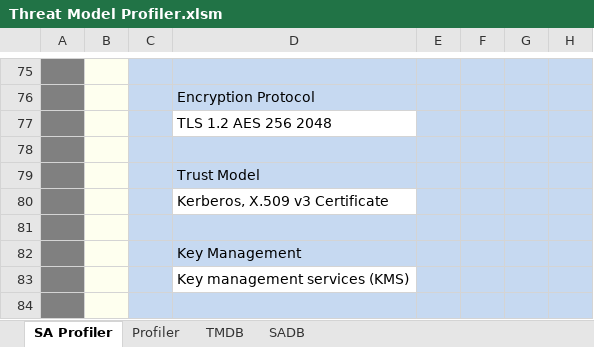
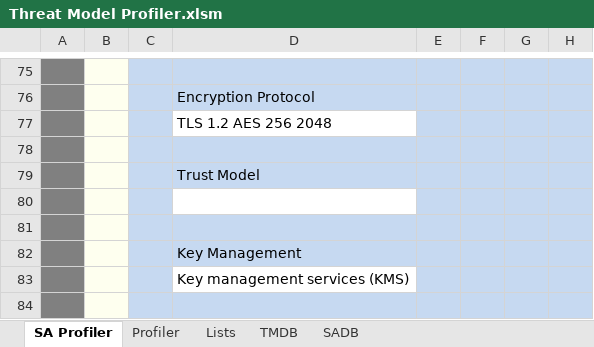
Before and after one commit to sealmindset/poc, an Excel workbook: Threat Model Profiler.xlsm, sheet SA Profiler, drawn as a sheet; only a part is shown, gaps mark what is left out; values as stored, in another font and other column widths than the file's, no borders; charts and pictures not drawn; the diff covers the shown part only; the diff names each change by its address in the sheet, - before the commit and + after, or states it on an @@ line.

```diff
--- a/Threat Model Profiler.xlsm (sheet SA Profiler)
+++ b/Threat Model Profiler.xlsm (sheet SA Profiler)
@@ sheet tab unhidden: Lists @@
-D80: Kerberos, X.509 v3 Certificate
+D80: (empty)
```
Also changed, not shown: 17 edited cells elsewhere in this sheet, sheet Profiler, charts or pictures.
